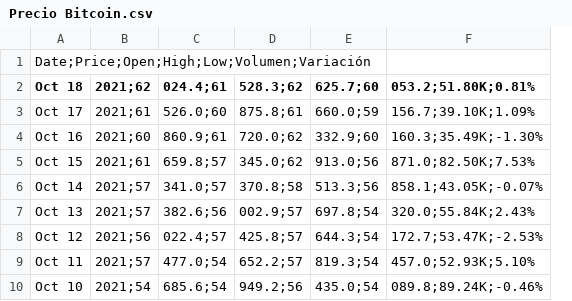
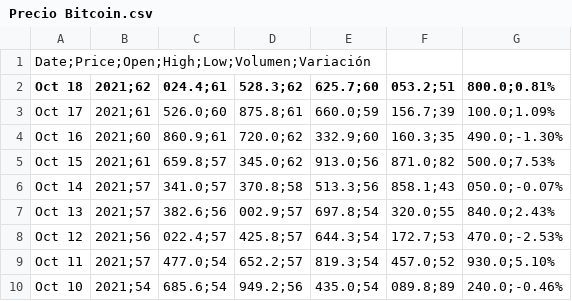
Before and after one commit to Pablo882/Master, a CSV file: Precio Bitcoin.csv, drawn as a sheet; only a part is shown; removed rows and columns are numbered as before the commit, all else as after; the diff names each change by its address in the sheet, - before the commit and + after, or states it on an @@ line.

Commit message:
Add files via upload

```diff
--- a/Precio Bitcoin.csv
+++ b/Precio Bitcoin.csv
-column F (053.2;51.80K;0.81%), rows 3-10: 156.7;39.10K;1.09% | 160.3;35.49K;-1.30% | 871.0;82.50K;7.53% | 858.1;43.05K;-0.07% | 320.0;55.84K;2.43% | 172.7;53.47K;-2.53% | 457.0;52.93K;5.10% | 089.8;89.24K;-0.46%
+column F (053.2;51), rows 3-10: 156.7;39 | 160.3;35 | 871.0;82 | 858.1;43 | 320.0;55 | 172.7;53 | 457.0;52 | 089.8;89
+column G (800.0;0.81%), rows 3-10: 100.0;1.09% | 490.0;-1.30% | 500.0;7.53% | 050.0;-0.07% | 840.0;2.43% | 470.0;-2.53% | 930.0;5.10% | 240.0;-0.46%
```
